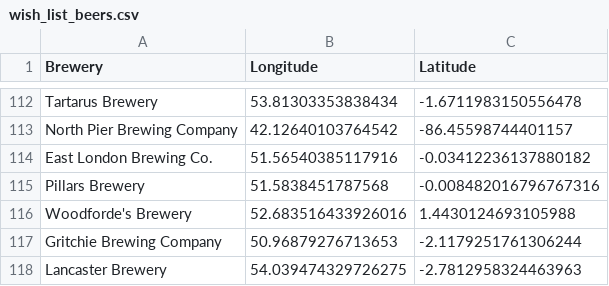
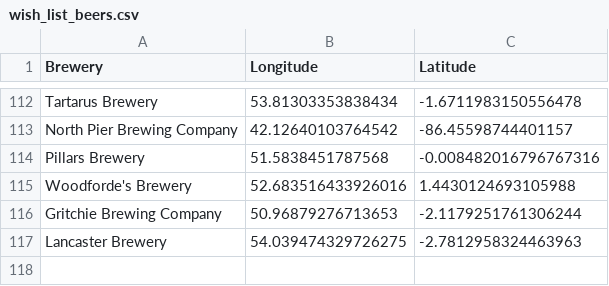
Before and after one commit to JoeBillingsley/JoeBillingsley.github.io, a CSV file: _data/wish_list_beers.csv, drawn as a sheet; only a part is shown, gaps mark what is left out; the diff names each change by its address in the sheet, - before the commit and + after, or states it on an @@ line.

Commit message:
Update wish_list_beers.csv

```diff
--- a/_data/wish_list_beers.csv
+++ b/_data/wish_list_beers.csv
-row 114: East London Brewing Co. | 51.56540385117916 | -0.03412236137880182
```
